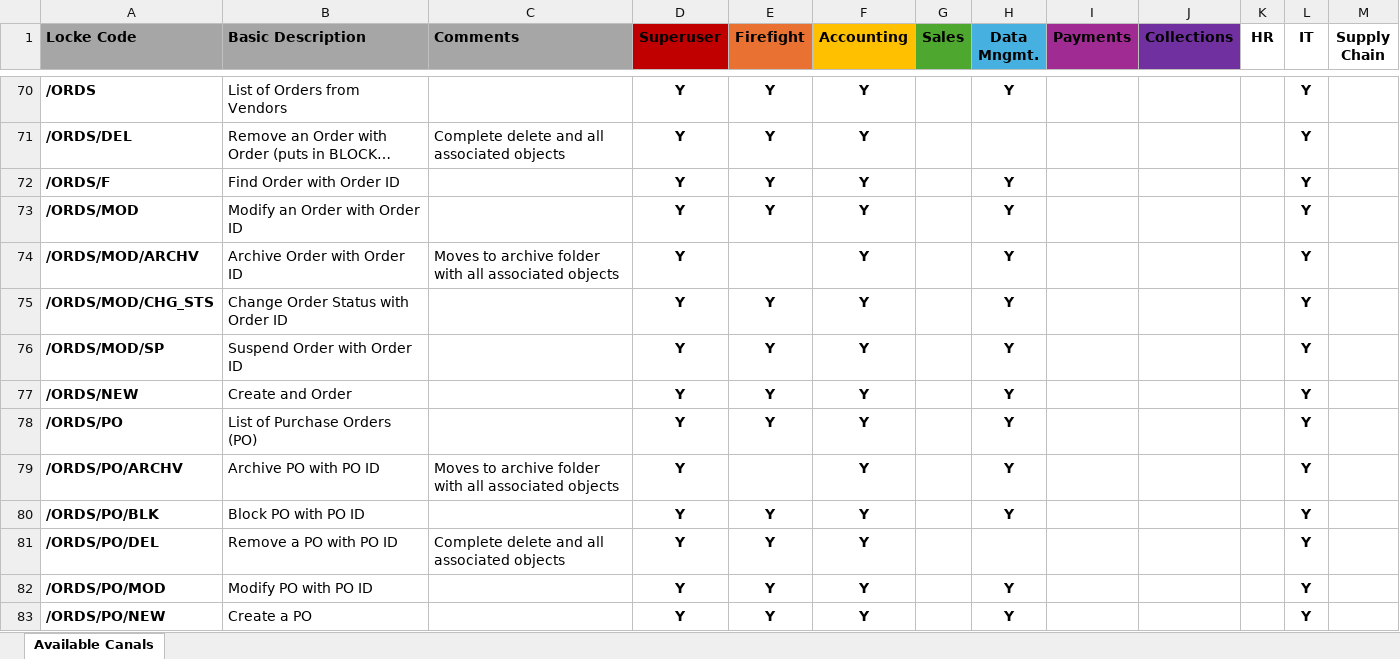
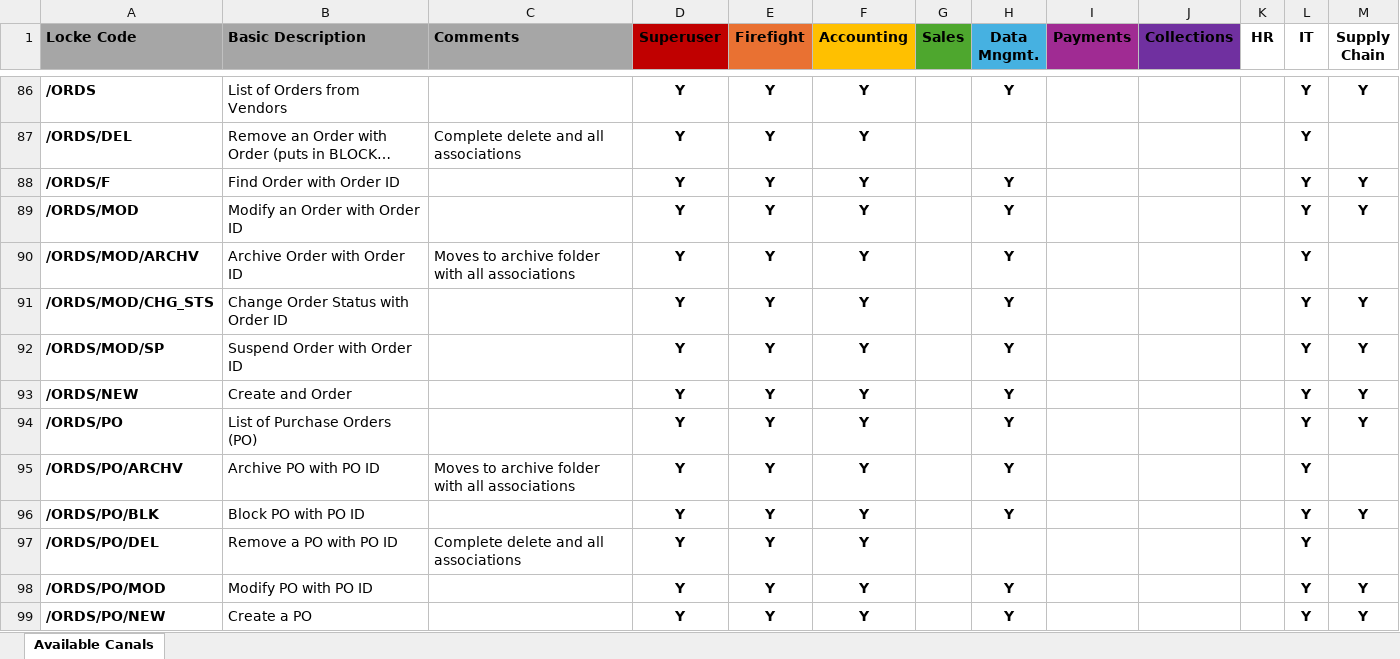
Before and after one commit to standard-computers/canal, an Excel workbook: Documentation/Transaction Codes.xlsx, sheet Available Canals, drawn as a sheet; only a part is shown, gaps mark what is left out; long unchanged cells end in …; values as stored, in another font and other column widths than the file's, no borders; conditional formats not drawn; addresses are those after the commit; the diff covers the shown part only; the diff names each change by its address in the sheet, - before the commit and + after, or states it on an @@ line.

```diff
--- a/Documentation/Transaction Codes.xlsx (sheet Available Canals)
+++ b/Documentation/Transaction Codes.xlsx (sheet Available Canals)
-M86 (Supply Chain): (empty)
+M86 (Supply Chain): Y
-C87 (Comments): Complete delete and all associated objects
+C87 (Comments): Complete delete and all associations
-M88:M89 (Supply Chain): (empty)
+M88:M89 (Supply Chain): Y
-C90 (Comments): …with all associated objects
+C90 (Comments): …with all associations
-E90 (Firefight): (empty)
+E90 (Firefight): Y
-M91:M94 (Supply Chain): (empty)
+M91:M94 (Supply Chain): Y
-C95 (Comments): …with all associated objects
+C95 (Comments): …with all associations
-E95 (Firefight): (empty)
+E95 (Firefight): Y
-M96 (Supply Chain): (empty)
+M96 (Supply Chain): Y
-C97 (Comments): Complete delete and all associated objects
+C97 (Comments): Complete delete and all associations
-M98:M99 (Supply Chain): (empty)
+M98:M99 (Supply Chain): Y
```
Also changed, not shown: 37 added rows, 154 edited cells and cell formats elsewhere in this sheet, 47 other files.
